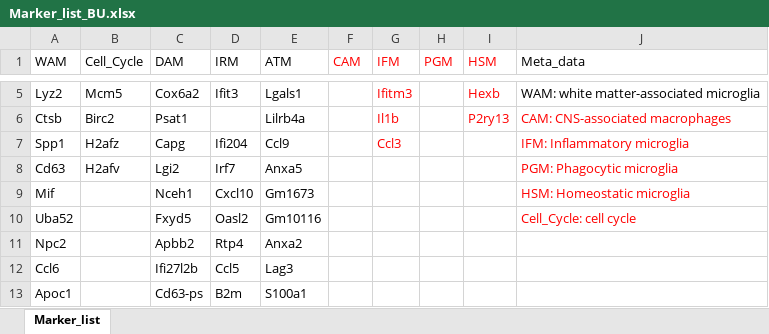
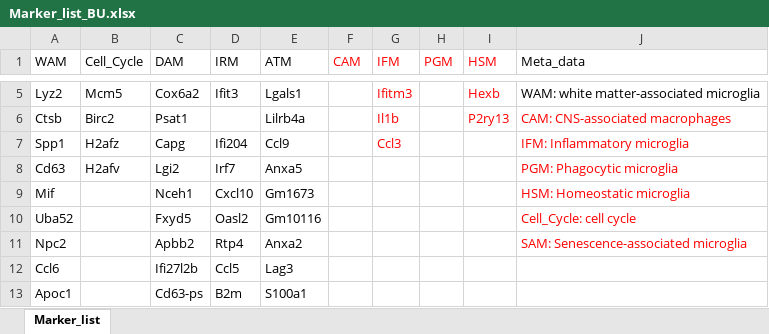
Before and after one commit to Jieran-S/Microglial-annotation, an Excel workbook: Marker_list_BU.xlsx, sheet Marker_list, drawn as a sheet; only a part is shown, gaps mark what is left out; values as stored, in another font and other column widths than the file's, no borders; conditional formats not drawn; the diff names each change by its address in the sheet, - before the commit and + after, or states it on an @@ line.

```diff
--- a/Marker_list_BU.xlsx (sheet Marker_list)
+++ b/Marker_list_BU.xlsx (sheet Marker_list)
-J11 (Meta_data): (empty)
+J11 (Meta_data): SAM: Senescence-associated microglia
```
Also changed, not shown: 2 other files.
